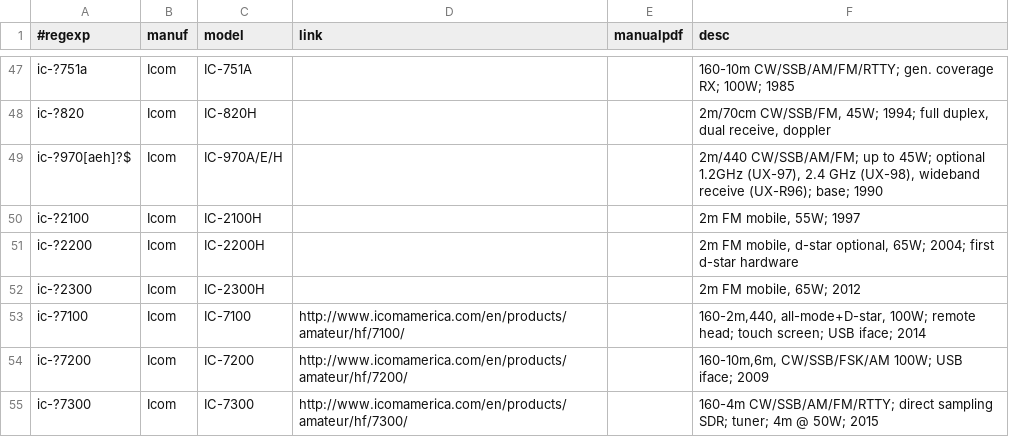
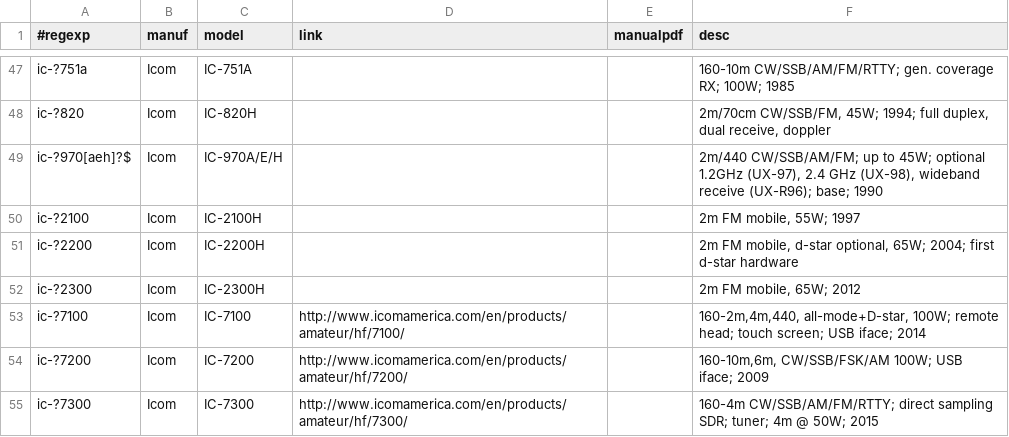
Before and after one commit to molo1134/rigs, a CSV file: rigs.csv, drawn as a sheet; only a part is shown, gaps mark what is left out.

Commit message:
add 4m to ic-7100

```diff
--- a/rigs.csv
+++ b/rigs.csv
@@ -52,3 +52,3 @@ ic-?2200,Icom,IC-2200H,,,"2m FM mobile, d-star optional, 65W; 2004; first d-star
 ic-?2300,Icom,IC-2300H,,,"2m FM mobile, 65W; 2012"
-ic-?7100,Icom,IC-7100,http://www.icomamerica.com/en/products/amateur/hf/7100/,,"160-2m,440, all-mode+D-star, 100W; remote head; touch screen; USB iface; 2014"
+ic-?7100,Icom,IC-7100,http://www.icomamerica.com/en/products/amateur/hf/7100/,,"160-2m,4m,440, all-mode+D-star, 100W; remote head; touch screen; USB iface; 2014"
 ic-?7200,Icom,IC-7200,http://www.icomamerica.com/en/products/amateur/hf/7200/,,"160-10m,6m, CW/SSB/FSK/AM 100W; USB iface; 2009"
```
